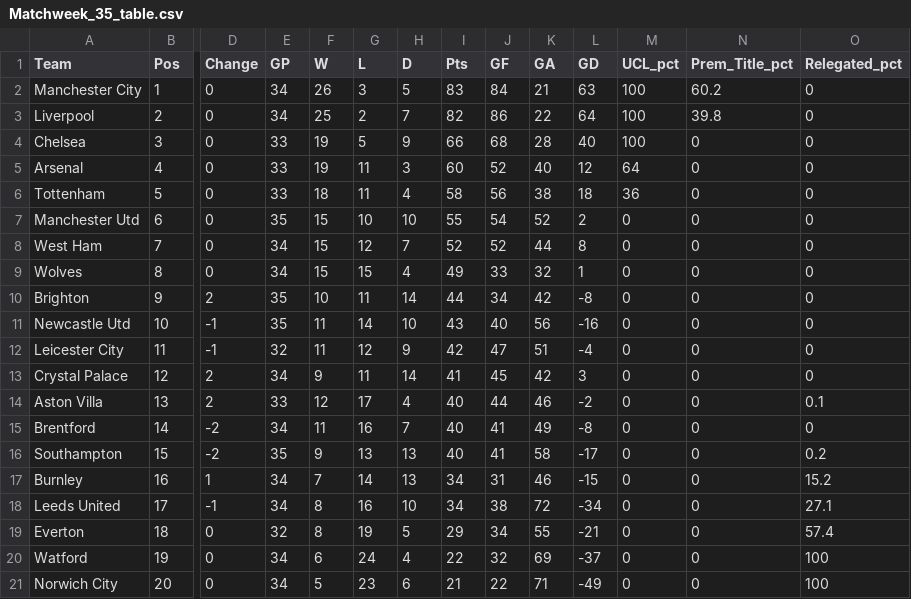
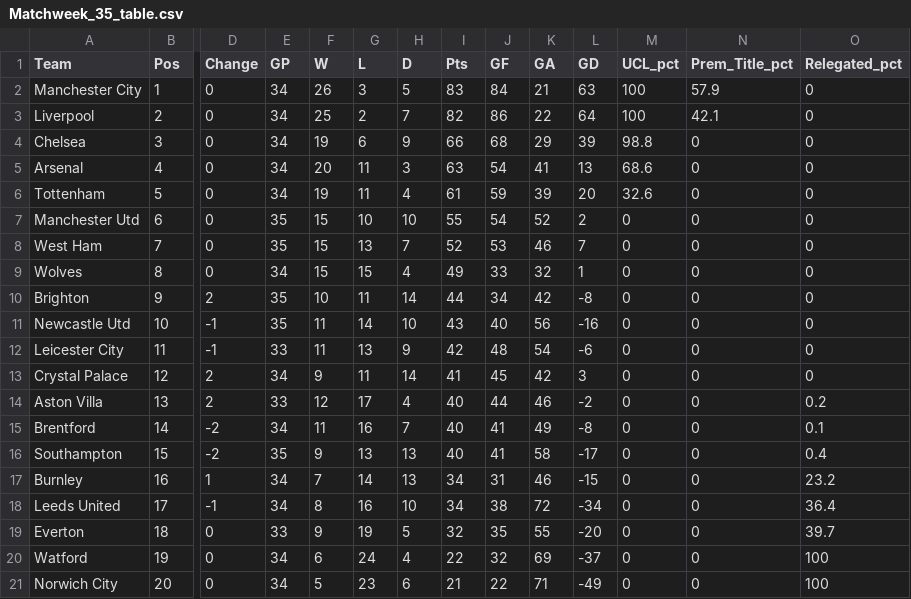
Before and after one commit to weaversd/EPL_2021-2022, a CSV file: current_table_output/Matchweek_35_table.csv, drawn as a sheet; only a part is shown, gaps mark what is left out; the diff names each change by its address in the sheet, - before the commit and + after, or states it on an @@ line.

```diff
--- a/current_table_output/Matchweek_35_table.csv
+++ b/current_table_output/Matchweek_35_table.csv
-N2 (Prem_Title_pct): 60.2
+N2 (Prem_Title_pct): 57.9
-N3 (Prem_Title_pct): 39.8
+N3 (Prem_Title_pct): 42.1
-E4:E6 (GP): 33
+E4:E6 (GP): 34
-G4 (L): 5
+G4 (L): 6
-K4 (GA): 28
+K4 (GA): 29
-L4 (GD): 40
+L4 (GD): 39
-M4 (UCL_pct): 100
+M4 (UCL_pct): 98.8
-F5 (W): 19
+F5 (W): 20
-I5 (Pts): 60
+I5 (Pts): 63
-J5 (GF): 52
+J5 (GF): 54
-K5 (GA): 40
+K5 (GA): 41
-L5 (GD): 12
+L5 (GD): 13
-M5 (UCL_pct): 64
+M5 (UCL_pct): 68.6
-F6 (W): 18
+F6 (W): 19
-I6 (Pts): 58
+I6 (Pts): 61
-J6 (GF): 56
+J6 (GF): 59
-K6 (GA): 38
+K6 (GA): 39
-L6 (GD): 18
+L6 (GD): 20
-M6 (UCL_pct): 36
+M6 (UCL_pct): 32.6
-E8 (GP): 34
+E8 (GP): 35
-G8 (L): 12
+G8 (L): 13
-J8 (GF): 52
+J8 (GF): 53
-K8 (GA): 44
+K8 (GA): 46
-L8 (GD): 8
+L8 (GD): 7
-E12 (GP): 32
+E12 (GP): 33
-G12 (L): 12
+G12 (L): 13
-J12 (GF): 47
+J12 (GF): 48
-K12 (GA): 51
+K12 (GA): 54
-L12 (GD): -4
+L12 (GD): -6
-O14 (Relegated_pct): 0.1
+O14 (Relegated_pct): 0.2
-O15 (Relegated_pct): 0
+O15 (Relegated_pct): 0.1
-O16 (Relegated_pct): 0.2
+O16 (Relegated_pct): 0.4
-O17 (Relegated_pct): 15.2
+O17 (Relegated_pct): 23.2
-O18 (Relegated_pct): 27.1
+O18 (Relegated_pct): 36.4
-E19 (GP): 32
+E19 (GP): 33
-F19 (W): 8
+F19 (W): 9
-I19 (Pts): 29
+I19 (Pts): 32
-J19 (GF): 34
+J19 (GF): 35
-L19 (GD): -21
+L19 (GD): -20
-O19 (Relegated_pct): 57.4
+O19 (Relegated_pct): 39.7
```
Also changed, not shown: 23 other files.
